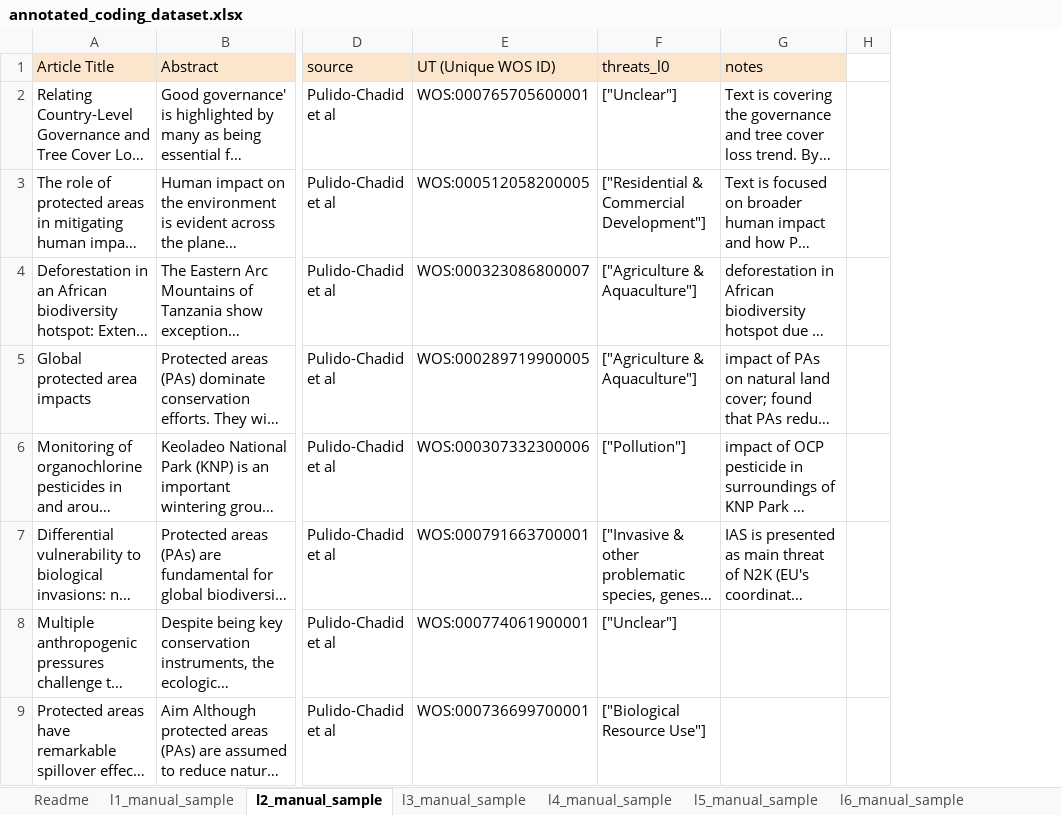
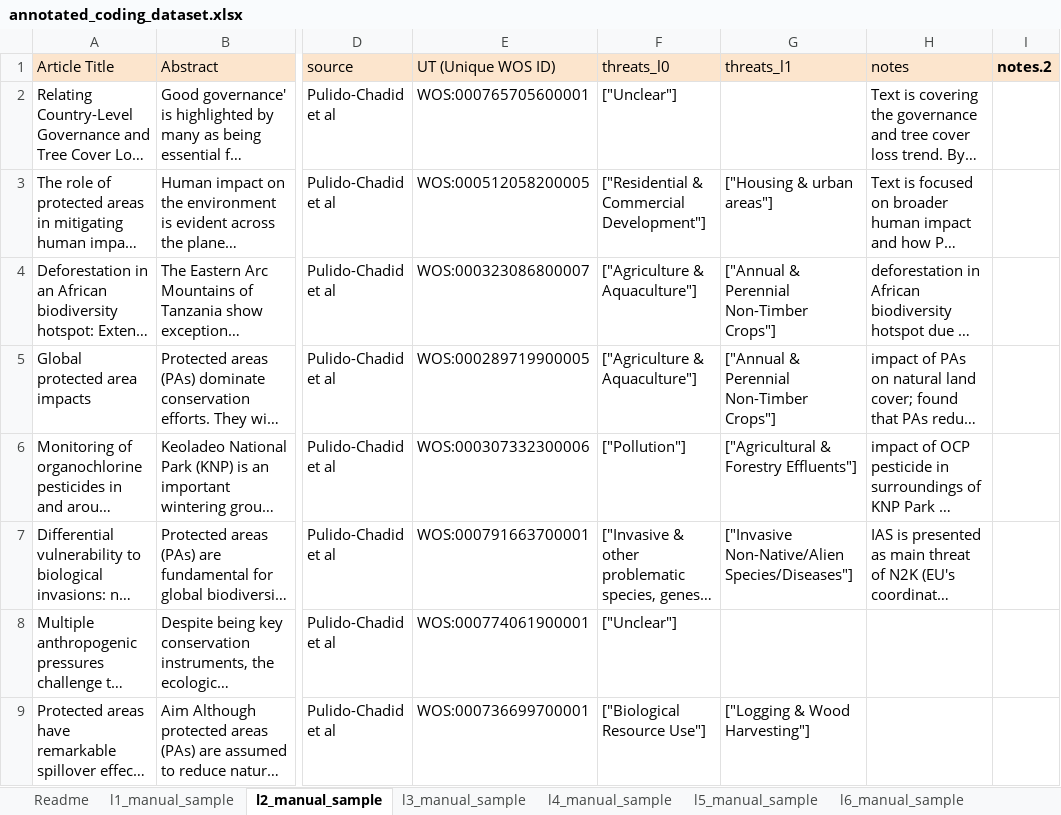
Before and after one commit to hunaindot/biodiversity-change-systematic-map, an Excel workbook: data/consistency-check-datasets/data-coding/annotated_coding_dataset.xlsx, sheet l2_manual_sample, drawn as a sheet; only a part is shown, gaps mark what is left out; long unchanged cells end in …; values as stored, in another font and other column widths than the file's, no borders; charts and pictures not drawn; removed rows and columns are numbered as before the commit, all else as after; the diff names each change by its address in the sheet, - before the commit and + after, or states it on an @@ line.

```diff
--- a/data/consistency-check-datasets/data-coding/annotated_coding_dataset.xlsx (sheet l2_manual_sample)
+++ b/data/consistency-check-datasets/data-coding/annotated_coding_dataset.xlsx (sheet l2_manual_sample)
+column G (threats_l1), rows 3-9: ["Housing & urban areas"] | ["Annual & Perennial Non-Timber Crops"] | ["Annual & Perennial Non-Timber Crops"] | ["Agricultural & Forestry Effluents"] | ["Invasive Non-Native/Alien Species/Diseases"] |  | ["Logging & Wood Harvesting"]
-column H, empty
+column I (notes.2), empty
```
Also changed, not shown: data/labels/eval/coding_cc1_baseline/per_label_summary.xlsx, 1 other file.
